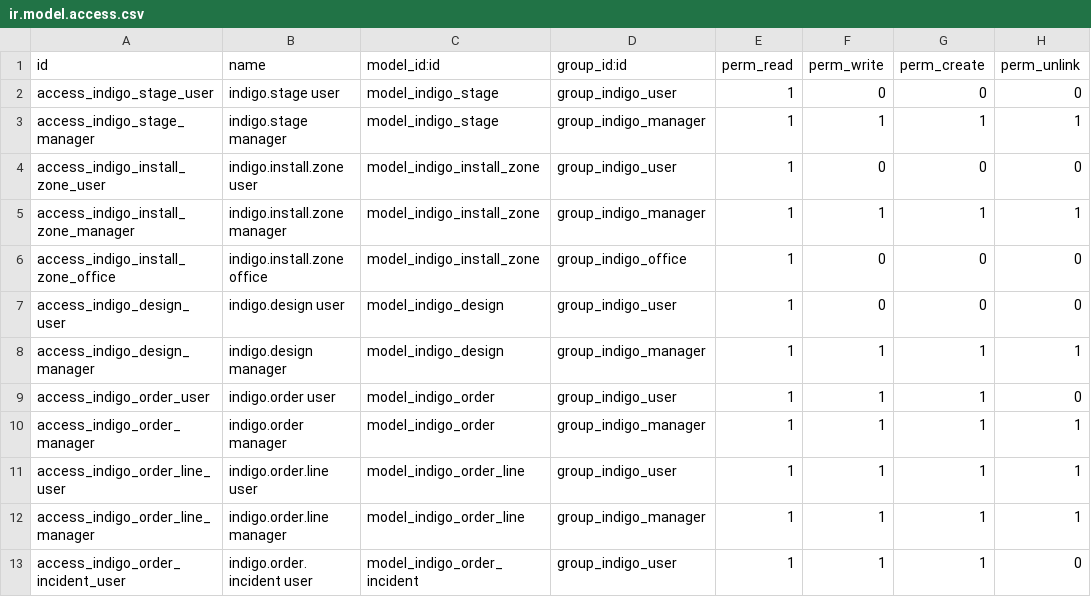
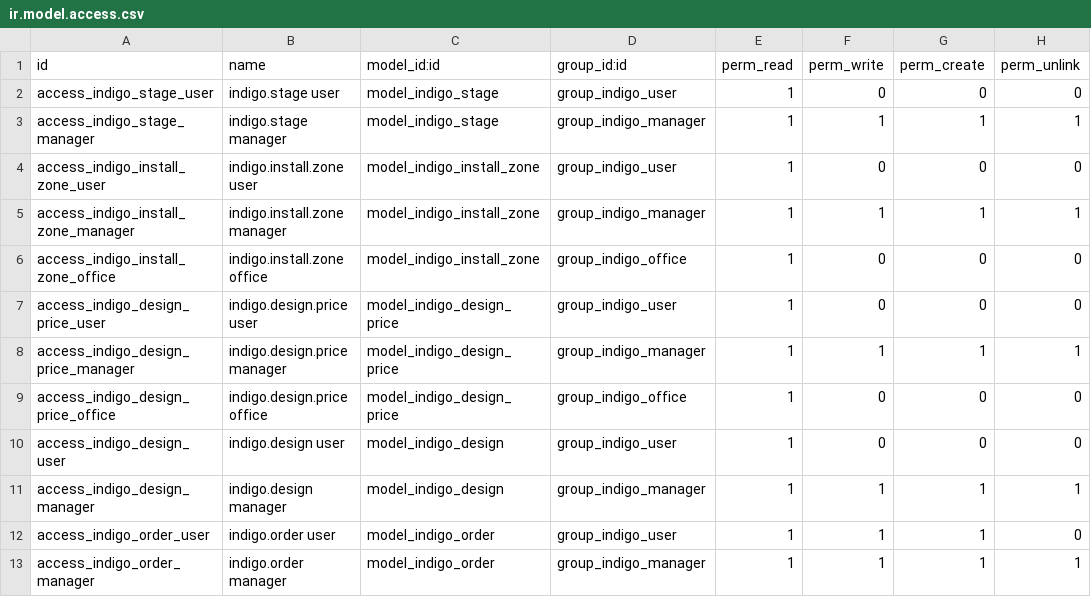
Before and after one commit to luisobr2/odoo-indigo, a CSV file: addons/indigo_decors/security/ir.model.access.csv, drawn as a sheet; only a part is shown; the shorter side is filled out with more unchanged rows.

```diff
--- a/addons/indigo_decors/security/ir.model.access.csv
+++ b/addons/indigo_decors/security/ir.model.access.csv
@@ -6,2 +6,5 @@ access_indigo_install_zone_manager,indigo.install.zone manager,model_indigo_inst
 access_indigo_install_zone_office,indigo.install.zone office,model_indigo_install_zone,group_indigo_office,1,0,0,0
+access_indigo_design_price_user,indigo.design.price user,model_indigo_design_price,group_indigo_user,1,0,0,0
+access_indigo_design_price_manager,indigo.design.price manager,model_indigo_design_price,group_indigo_manager,1,1,1,1
+access_indigo_design_price_office,indigo.design.price office,model_indigo_design_price,group_indigo_office,1,0,0,0
 access_indigo_design_user,indigo.design user,model_indigo_design,group_indigo_user,1,0,0,0
```
Also changed, not shown: 8 other files.
